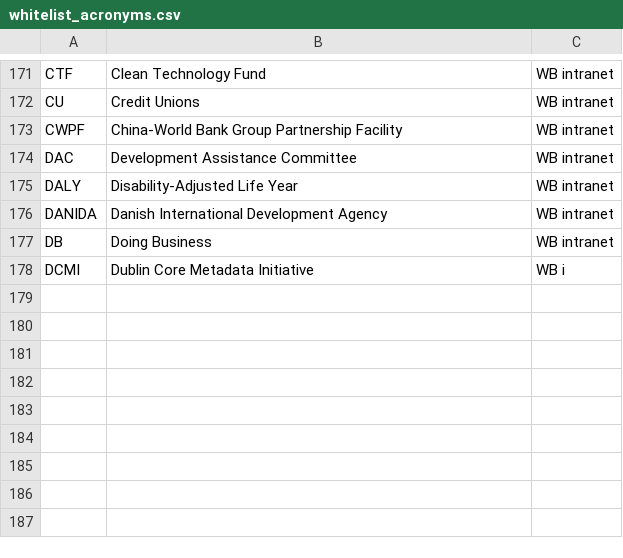
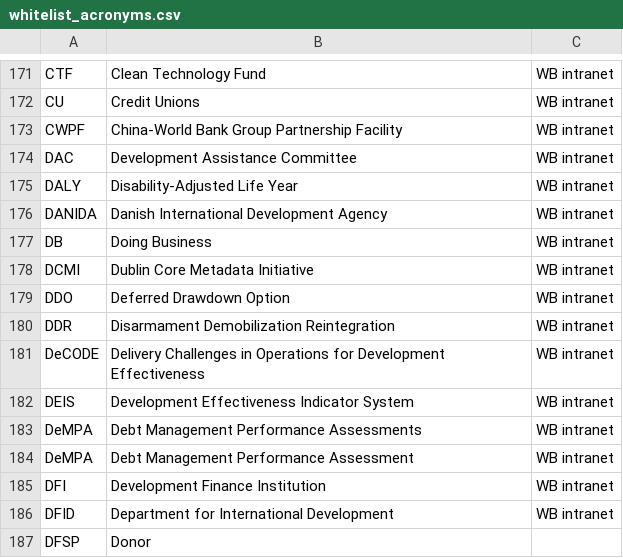
Before and after one commit to Matheusoz/el-processing-tools-wb, a CSV file: data/whitelists/whitelists/whitelist_acronyms.csv, drawn as a sheet; only a part is shown, gaps mark what is left out.

Commit message:
working progress

```diff
--- a/data/whitelists/whitelists/whitelist_acronyms.csv
+++ b/data/whitelists/whitelists/whitelist_acronyms.csv
@@ -177,2 +177,11 @@ DANIDA, Danish International Development Agency,WB intranet
 DB, Doing Business,WB intranet
-DCMI, Dublin Core Metadata Initiative,WB i
+DCMI, Dublin Core Metadata Initiative,WB intranet
+DDO, Deferred Drawdown Option,WB intranet
+DDR, Disarmament Demobilization Reintegration,WB intranet
+DeCODE, Delivery Challenges in Operations for Development Effectiveness,WB intranet
+DEIS, Development Effectiveness Indicator System,WB intranet
+DeMPA, Debt Management Performance Assessments,WB intranet
+DeMPA, Debt Management Performance Assessment,WB intranet
+DFI, Development Finance Institution,WB intranet
+DFID, Department for International Development,WB intranet
+DFSP, Donor
```
